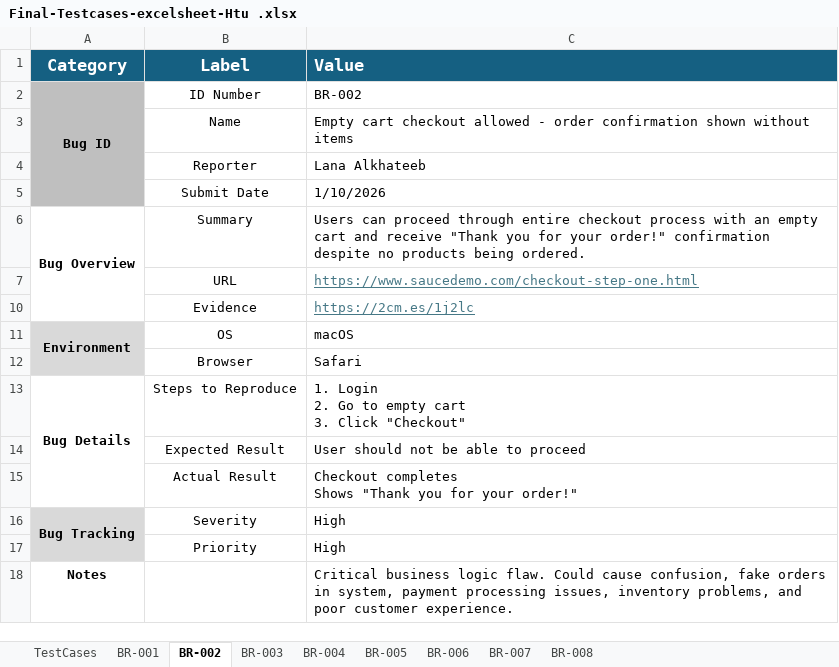
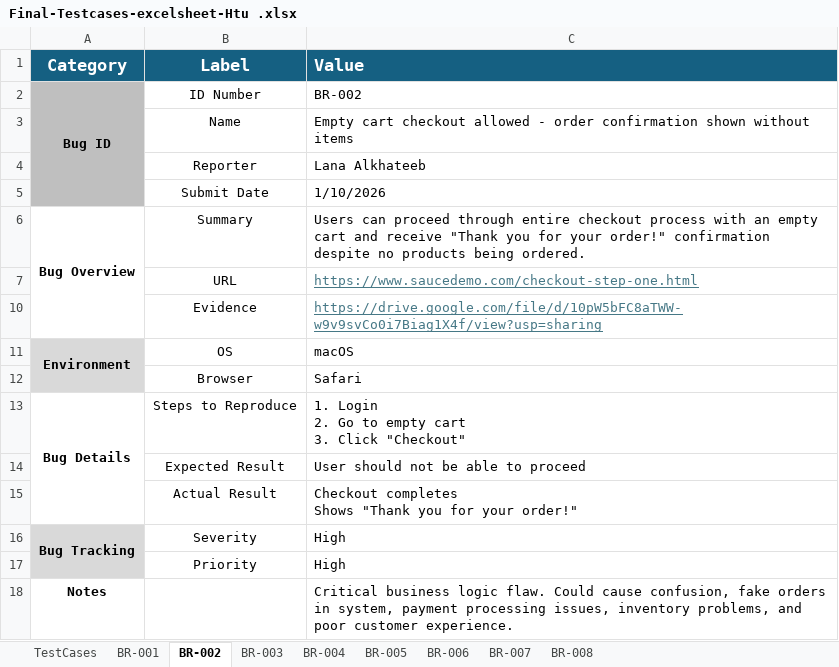
Before and after one commit to Lanaala/qa-saucedemo-dummyjson, an Excel workbook: 02-Manual/Final-Testcases-excelsheet-Htu .xlsx, sheet BR-002, drawn as a sheet; values as stored, in another font and other column widths than the file's, no borders; the diff names each change by its address in the sheet, - before the commit and + after, or states it on an @@ line.

```diff
--- a/02-Manual/Final-Testcases-excelsheet-Htu .xlsx (sheet BR-002)
+++ b/02-Manual/Final-Testcases-excelsheet-Htu .xlsx (sheet BR-002)
-C10 (Value): https://2cm.es/1j2lc
+C10 (Value): https://drive.google.com/file/d/10pW5bFC8aTWW-w9v9svCo0i7Biag1X4f/view?usp=sharing
```
Also changed, not shown: sheet TestCases, sheet BR-001, sheet BR-005, sheet BR-004, sheet BR-003, sheet BR-008, 1 more sheet, 1 other file.
